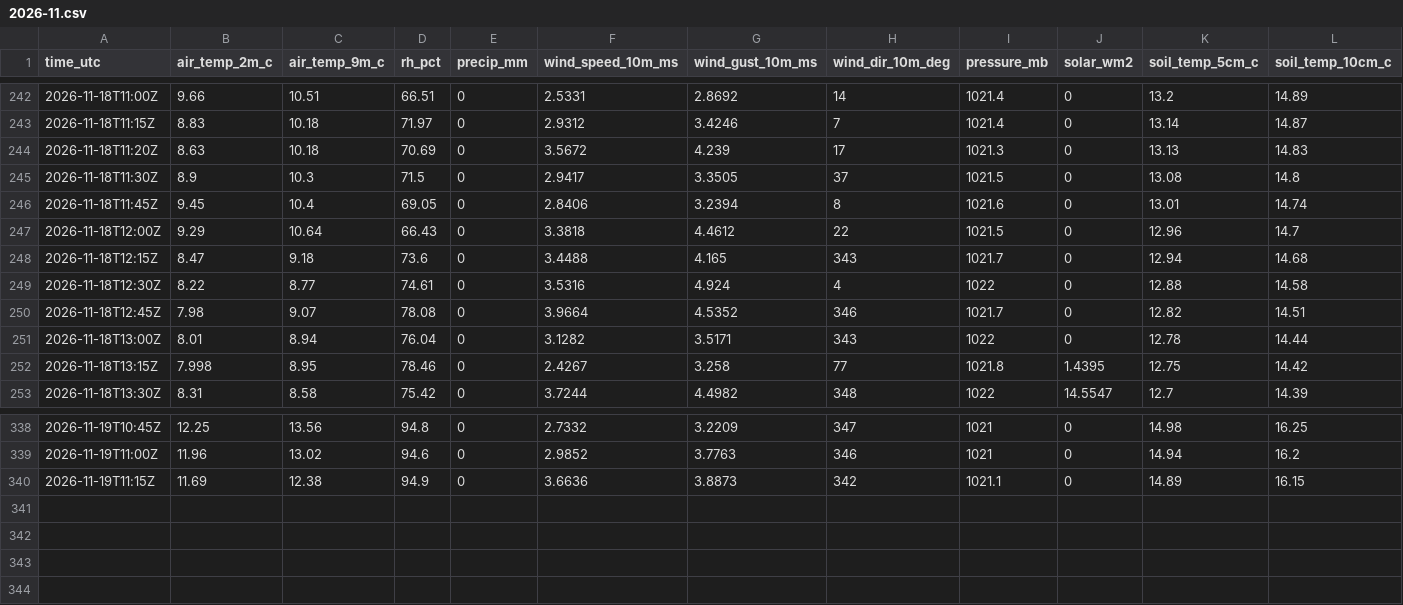
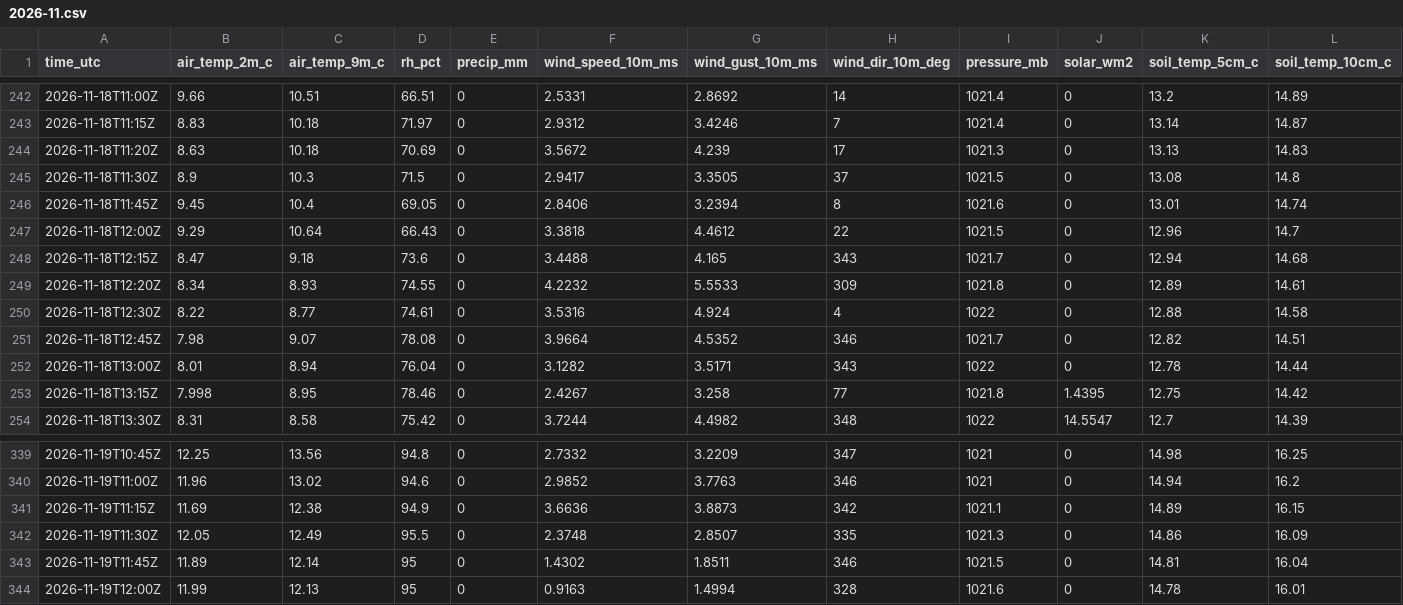
Before and after one commit to strmywxATX/txst-roundrock-weather, a CSV file: data/2026/2026-11.csv, drawn as a sheet; only a part is shown, gaps mark what is left out; rows hold the shown columns only; the diff names each change by its address in the sheet, - before the commit and + after, or states it on an @@ line.

```diff
--- a/data/2026/2026-11.csv
+++ b/data/2026/2026-11.csv
+row 249: 2026-11-18T12:20Z | 8.34 | 8.93 | 74.55 | 0 | 4.2232 | 5.5533 | 309 | 1021.8 | 0 | 12.89 | 14.61
+row 342: 2026-11-19T11:30Z | 12.05 | 12.49 | 95.5 | 0 | 2.3748 | 2.8507 | 335 | 1021.3 | 0 | 14.86 | 16.09
+row 343: 2026-11-19T11:45Z | 11.89 | 12.14 | 95 | 0 | 1.4302 | 1.8511 | 346 | 1021.5 | 0 | 14.81 | 16.04
+row 344: 2026-11-19T12:00Z | 11.99 | 12.13 | 95 | 0 | 0.9163 | 1.4994 | 328 | 1021.6 | 0 | 14.78 | 16.01
```
Also changed, not shown: 1 other file.
